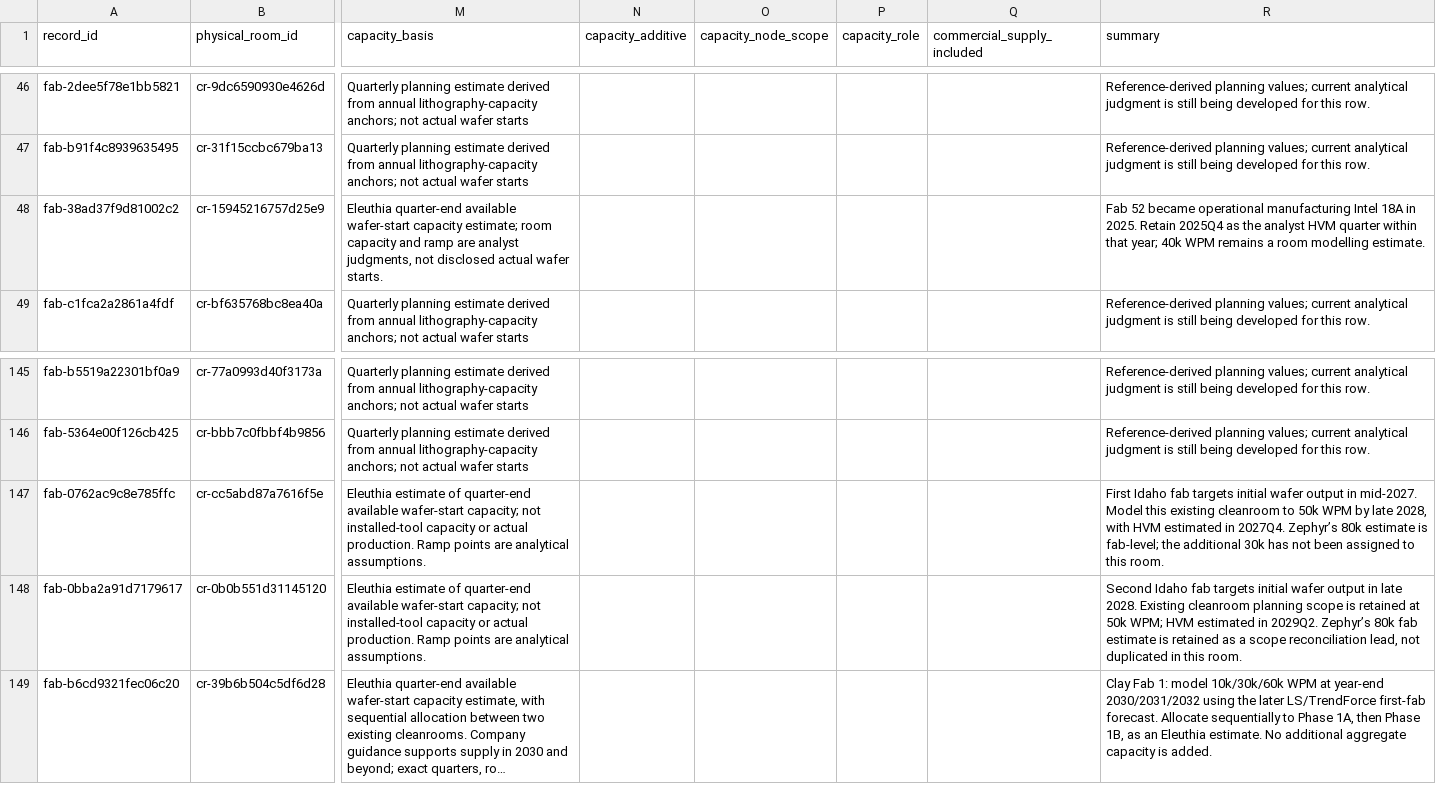
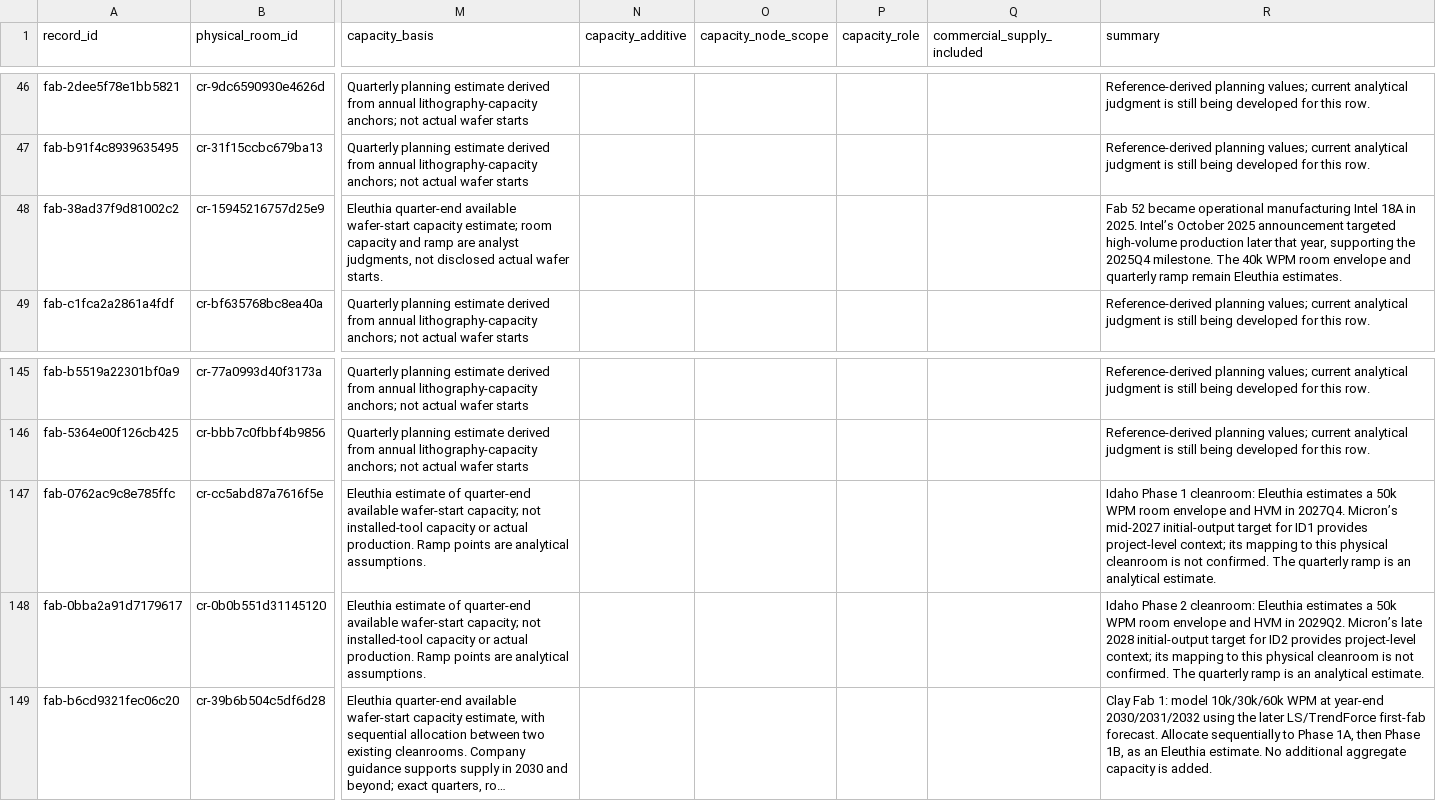
Before and after one commit to kldn04/20977, a CSV file: fabs.csv, drawn as a sheet; only a part is shown, gaps mark what is left out; long unchanged cells end in …; the diff names each change by its address in the sheet, - before the commit and + after, or states it on an @@ line.

Commit message:
Clarify Idaho room mapping and Intel Fab 52 provenance

```diff
--- a/fabs.csv
+++ b/fabs.csv
-R48 (summary): …in 2025. Retain 2025Q4 as the analyst HVM quarter within that year; 40k WPM remains a room modelling estimate.
+R48 (summary): …in 2025. Intel’s October 2025 announcement targeted high-volume production later that year, supporting the 2025Q4 milestone. The 40k WPM room envelope and quarterly ramp remain Eleuthia estimates.
-R147 (summary): First Idaho fab targets initial wafer output in mid-2027. Model this existing cleanroom to 50k WPM by late 2028, with HVM estimated in 2027Q4. Zephyr’s 80k estimate is fab-level; the additional 30k has not been assigned to this room.
+R147 (summary): Idaho Phase 1 cleanroom: Eleuthia estimates a 50k WPM room envelope and HVM in 2027Q4. Micron’s mid-2027 initial-output target for ID1 provides project-level context; its mapping to this physical cleanroom is not confirmed. The quarterly ramp is an analytical estimate.
-R148 (summary): Second Idaho fab targets initial wafer output in late 2028. Existing cleanroom planning scope is retained at 50k WPM; HVM estimated in 2029Q2. Zephyr’s 80k fab estimate is retained as a scope reconciliation lead, not duplicated in this room.
+R148 (summary): Idaho Phase 2 cleanroom: Eleuthia estimates a 50k WPM room envelope and HVM in 2029Q2. Micron’s late 2028 initial-output target for ID2 provides project-level context; its mapping to this physical cleanroom is not confirmed. The quarterly ramp is an analytical estimate.
```
Also changed, not shown: 1 other file.
